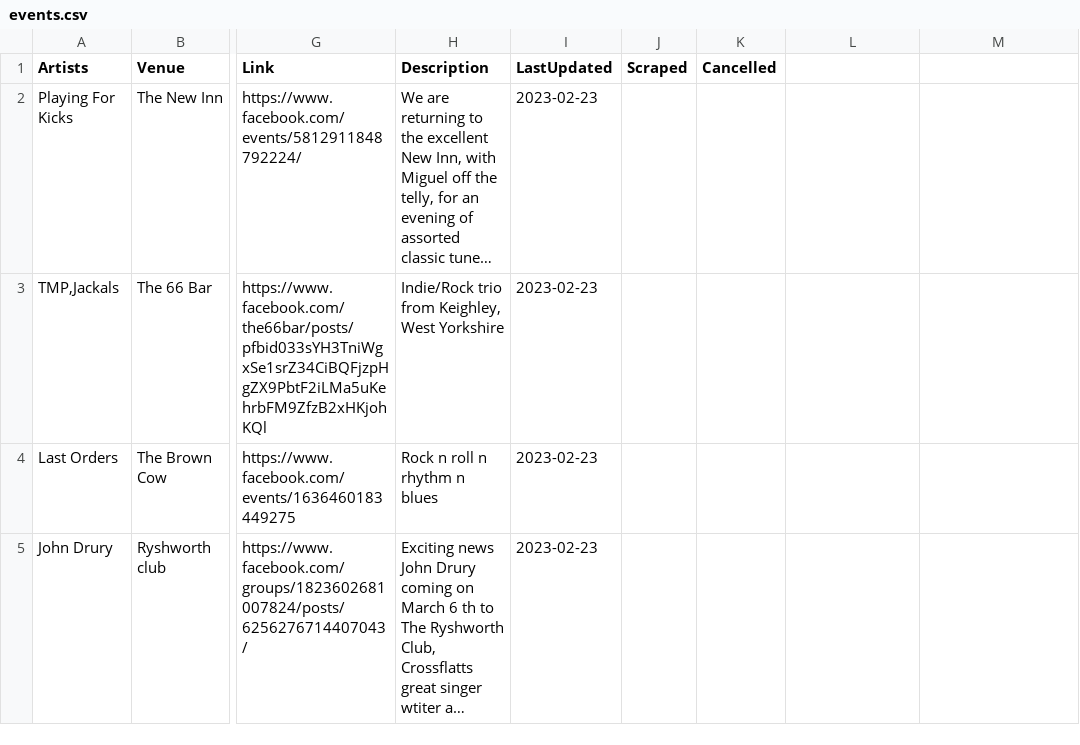
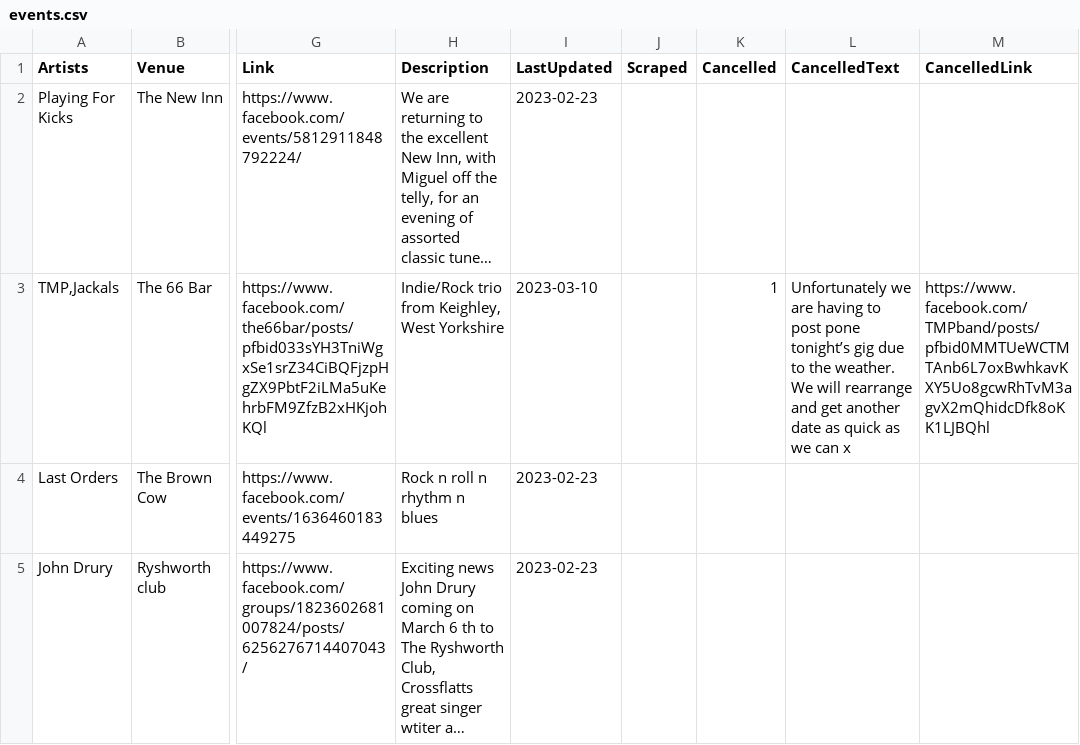
Before and after one commit to caprenter/bingley-music-town, a CSV file: _data/events.csv, drawn as a sheet; only a part is shown, gaps mark what is left out; long unchanged cells end in …; the diff names each change by its address in the sheet, - before the commit and + after, or states it on an @@ line.

Commit message:
Deals with a cancelled gig

```diff
--- a/_data/events.csv
+++ b/_data/events.csv
-L1: (empty)
+L1: CancelledText
-M1: (empty)
+M1: CancelledLink
-I3 (LastUpdated): 2023-02-23
+I3 (LastUpdated): 2023-03-10
-K3 (Cancelled): (empty)
+K3 (Cancelled): 1
-L3 (CancelledText): (empty)
+L3 (CancelledText): Unfortunately we are having to post pone tonight’s gig due to the weather. We will rearrange and get another date as quick as we can x
-M3 (CancelledLink): (empty)
+M3 (CancelledLink): https://www.facebook.com/TMPband/posts/pfbid0MMTUeWCTMTAnb6L7oxBwhkavKXY5Uo8gcwRhTvM3agvX2mQhidcDfk8oKK1LJBQhl
```
Also changed, not shown: 3 other files.
